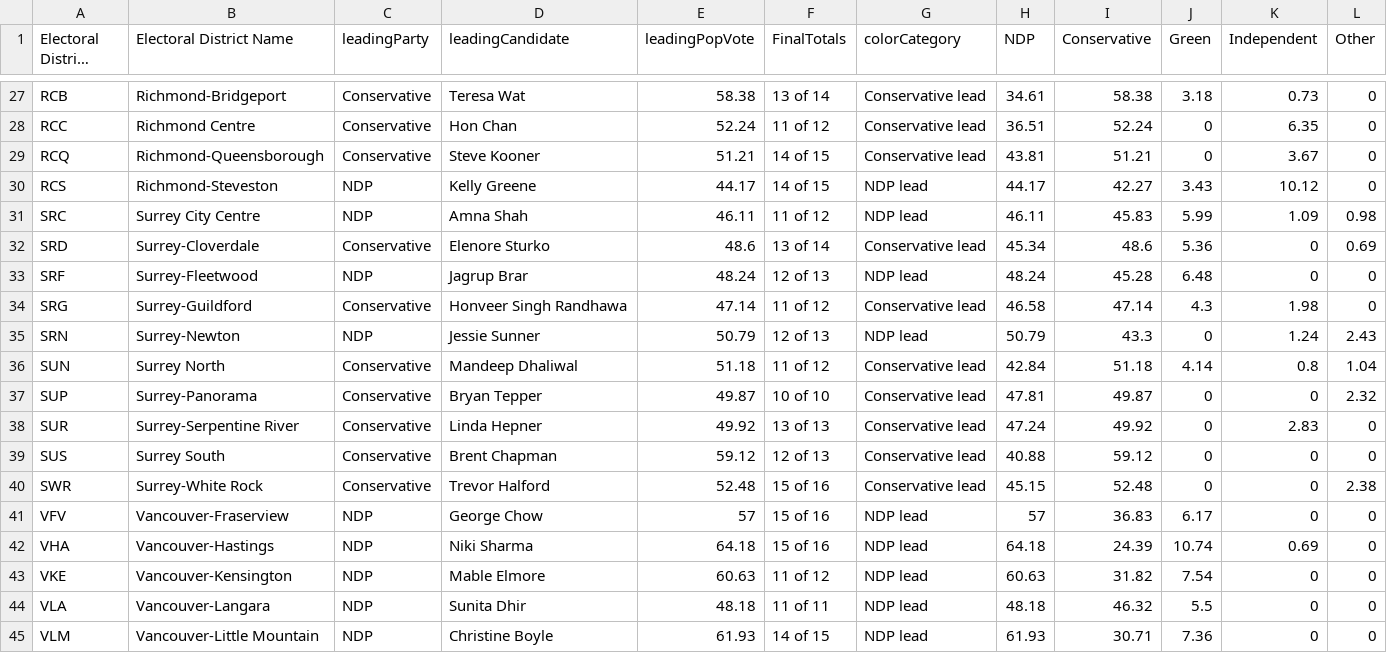
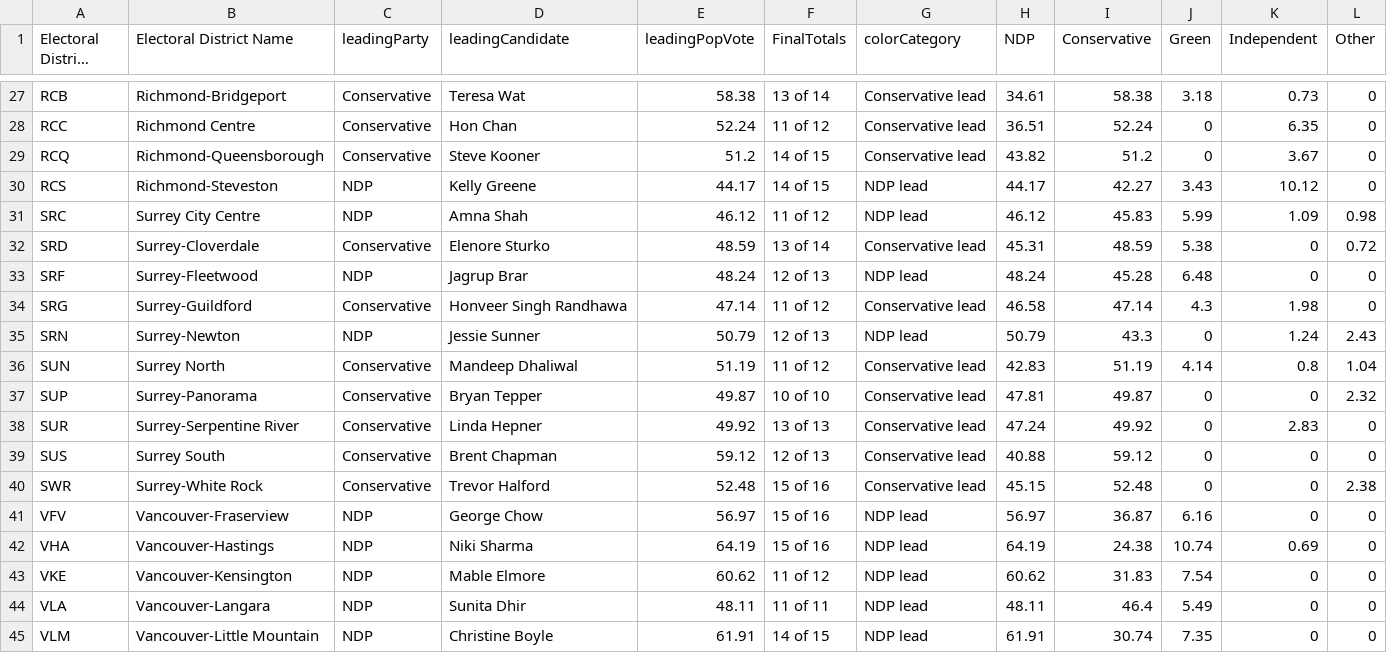
Before and after one commit to vs-postmedia/elxn24bc-results-scraper, a CSV file: data/output/current-results-map-metro.csv, drawn as a sheet; only a part is shown, gaps mark what is left out; long unchanged cells end in …; the diff covers the shown part only.

```diff
--- a/data/output/current-results-map-metro.csv
+++ b/data/output/current-results-map-metro.csv
@@ -28,6 +28,6 @@ RCB,Richmond-Bridgeport,Conservative,Teresa Wat,58.38,13 of 14,Conservative lead
 RCC,Richmond Centre,Conservative,Hon Chan,52.24,11 of 12,Conservative lead,36.51,52.24,0,6.35,0
-RCQ,Richmond-Queensborough,Conservative,Steve Kooner,51.21,14 of 15,Conservative lead,43.81,51.21,0,3.67,0
+RCQ,Richmond-Queensborough,Conservative,Steve Kooner,51.2,14 of 15,Conservative lead,43.82,51.2,0,3.67,0
 RCS,Richmond-Steveston,NDP,Kelly Greene,44.17,14 of 15,NDP lead,44.17,42.27,3.43,10.12,0
-SRC,Surrey City Centre,NDP,Amna Shah,46.11,11 of 12,NDP lead,46.11,45.83,5.99,1.09,0.98
-SRD,Surrey-Cloverdale,Conservative,Elenore Sturko,48.6,13 of 14,Conservative lead,45.34,48.6,5.36,0,0.69
+SRC,Surrey City Centre,NDP,Amna Shah,46.12,11 of 12,NDP lead,46.12,45.83,5.99,1.09,0.98
+SRD,Surrey-Cloverdale,Conservative,Elenore Sturko,48.59,13 of 14,Conservative lead,45.31,48.59,5.38,0,0.72
 SRF,Surrey-Fleetwood,NDP,Jagrup Brar,48.24,12 of 13,NDP lead,48.24,45.28,6.48,0,0
@@ -35,3 +35,3 @@ SRG,Surrey-Guildford,Conservative,Honveer Singh Randhawa,47.14,11 of 12,Conserva
 SRN,Surrey-Newton,NDP,Jessie Sunner,50.79,12 of 13,NDP lead,50.79,43.3,0,1.24,2.43
-SUN,Surrey North,Conservative,Mandeep Dhaliwal,51.18,11 of 12,Conservative lead,42.84,51.18,4.14,0.8,1.04
+SUN,Surrey North,Conservative,Mandeep Dhaliwal,51.19,11 of 12,Conservative lead,42.83,51.19,4.14,0.8,1.04
 SUP,Surrey-Panorama,Conservative,Bryan Tepper,49.87,10 of 10,Conservative lead,47.81,49.87,0,0,2.32
@@ -40,6 +40,6 @@ SUS,Surrey South,Conservative,Brent Chapman,59.12,12 of 13,Conservative lead,40.
 SWR,Surrey-White Rock,Conservative,Trevor Halford,52.48,15 of 16,Conservative lead,45.15,52.48,0,0,2.38
-VFV,Vancouver-Fraserview,NDP,George Chow,57,15 of 16,NDP lead,57,36.83,6.17,0,0
-VHA,Vancouver-Hastings,NDP,Niki Sharma,64.18,15 of 16,NDP lead,64.18,24.39,10.74,0.69,0
-VKE,Vancouver-Kensington,NDP,Mable Elmore,60.63,11 of 12,NDP lead,60.63,31.82,7.54,0,0
-VLA,Vancouver-Langara,NDP,Sunita Dhir,48.18,11 of 11,NDP lead,48.18,46.32,5.5,0,0
-VLM,Vancouver-Little Mountain,NDP,Christine Boyle,61.93,14 of 15,NDP lead,61.93,30.71,7.36,0,0
+VFV,Vancouver-Fraserview,NDP,George Chow,56.97,15 of 16,NDP lead,56.97,36.87,6.16,0,0
+VHA,Vancouver-Hastings,NDP,Niki Sharma,64.19,15 of 16,NDP lead,64.19,24.38,10.74,0.69,0
+VKE,Vancouver-Kensington,NDP,Mable Elmore,60.62,11 of 12,NDP lead,60.62,31.83,7.54,0,0
+VLA,Vancouver-Langara,NDP,Sunita Dhir,48.11,11 of 11,NDP lead,48.11,46.4,5.49,0,0
+VLM,Vancouver-Little Mountain,NDP,Christine Boyle,61.91,14 of 15,NDP lead,61.91,30.74,7.35,0,0
```
Also changed, not shown: 35 edited cells elsewhere in this file, data/output/current-results-map-crd.csv, data/output/current-results-map.csv.
